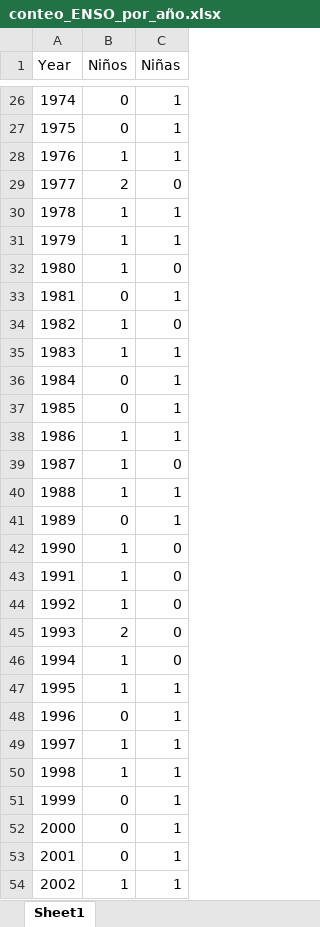
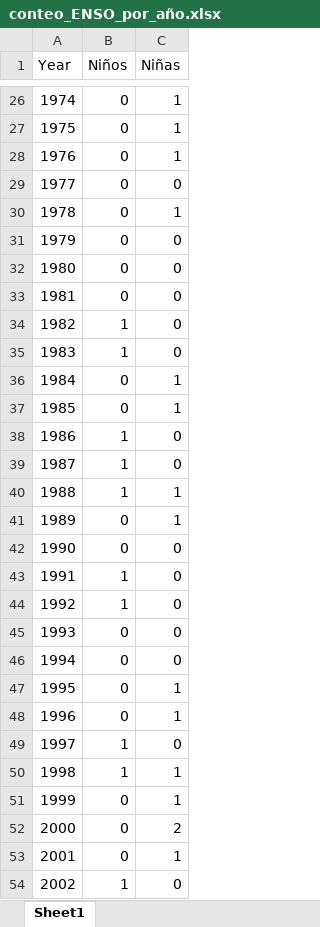
Before and after one commit to santiagocm03/TRABAJO-DE-GRADO, an Excel workbook: CODIGOS/CONTEO/conteo_ENSO_por_año.xlsx, sheet Sheet1, drawn as a sheet; only a part is shown, gaps mark what is left out; values as stored, in another font and other column widths than the file's, no borders; the diff covers the shown part only; the diff names each change by its address in the sheet, - before the commit and + after, or states it on an @@ line.

Commit message:
correciones a correlaciones de pearson y ajuste para conteos de episodios de ENOS

```diff
--- a/CODIGOS/CONTEO/conteo_ENSO_por_año.xlsx (sheet Sheet1)
+++ b/CODIGOS/CONTEO/conteo_ENSO_por_año.xlsx (sheet Sheet1)
-B28 (Niños): 1
+B28 (Niños): 0
-B29 (Niños): 2
+B29 (Niños): 0
-B30:B32 (Niños): 1
+B30:B32 (Niños): 0
-C31 (Niñas): 1
+C31 (Niñas): 0
-C33 (Niñas): 1
+C33 (Niñas): 0
-C35 (Niñas): 1
+C35 (Niñas): 0
-C38 (Niñas): 1
+C38 (Niñas): 0
-B42 (Niños): 1
+B42 (Niños): 0
-B45 (Niños): 2
+B45 (Niños): 0
-B46:B47 (Niños): 1
+B46:B47 (Niños): 0
-C49 (Niñas): 1
+C49 (Niñas): 0
-C52 (Niñas): 1
+C52 (Niñas): 2
-C54 (Niñas): 1
+C54 (Niñas): 0
```
Also changed, not shown: 28 edited cells elsewhere in this sheet, 7 other files.
